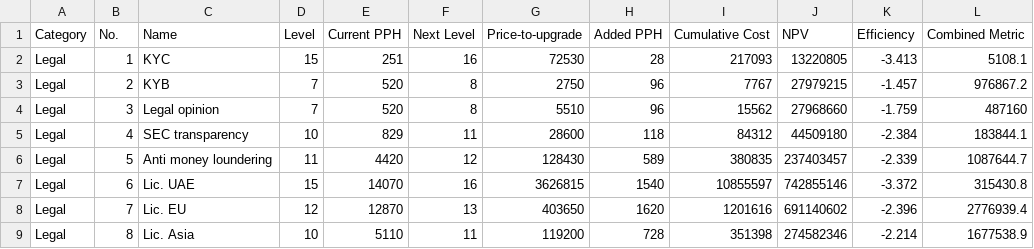
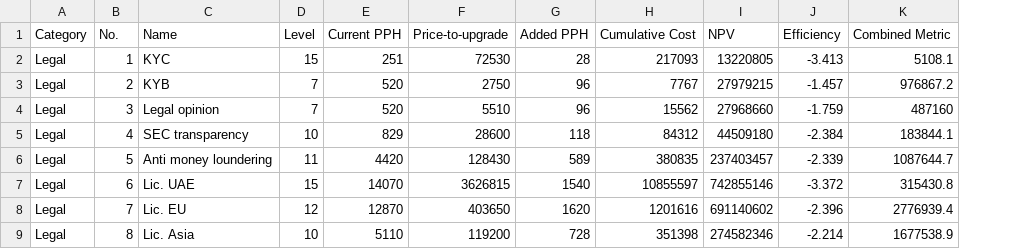
Before and after one commit to HoseynAAmiri/HamsterKombat, a CSV file: Hamster (backup).csv, drawn as a sheet; only a part is shown; the diff names each change by its address in the sheet, - before the commit and + after, or states it on an @@ line.

```diff
--- a/Hamster (backup).csv
+++ b/Hamster (backup).csv
-column F (Next Level), rows 2-9: 16 | 8 | 8 | 11 | 12 | 16 | 13 | 11
```
Also changed, not shown: 1 other file.
